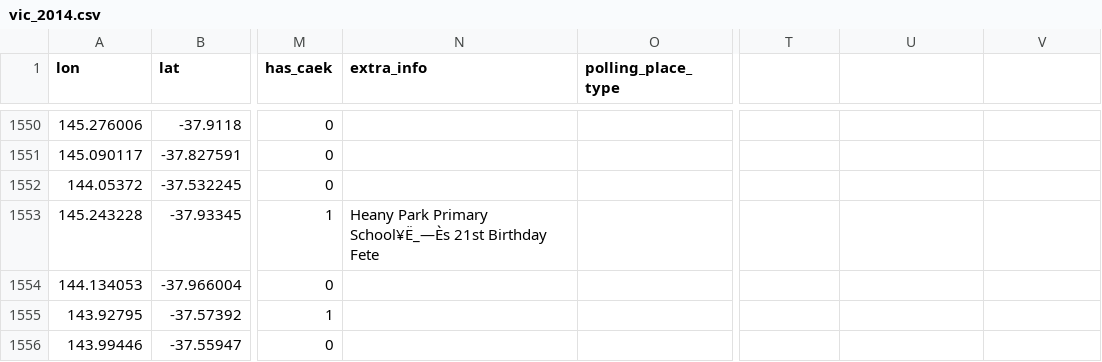
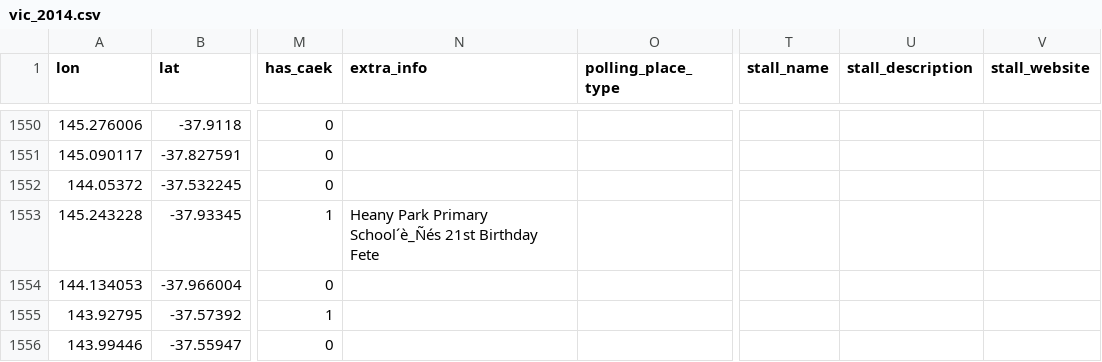
Before and after one commit to keithamoss/Democracy-Sausage, a CSV file: data/elections/vic_2014/vic_2014.csv, drawn as a sheet; only a part is shown, gaps mark what is left out; the diff names each change by its address in the sheet, - before the commit and + after, or states it on an @@ line.

Commit message:
Minor fix to the stored schema for the Vic 2014 election

```diff
--- a/data/elections/vic_2014/vic_2014.csv
+++ b/data/elections/vic_2014/vic_2014.csv
-T1: (empty)
+T1: stall_name
-U1: (empty)
+U1: stall_description
-V1: (empty)
+V1: stall_website
-N1553 (extra_info): …Park Primary School¥Ë_—Ès 21st Birthday…
+N1553 (extra_info): …Park Primary School´è_Ñés 21st Birthday…
```
